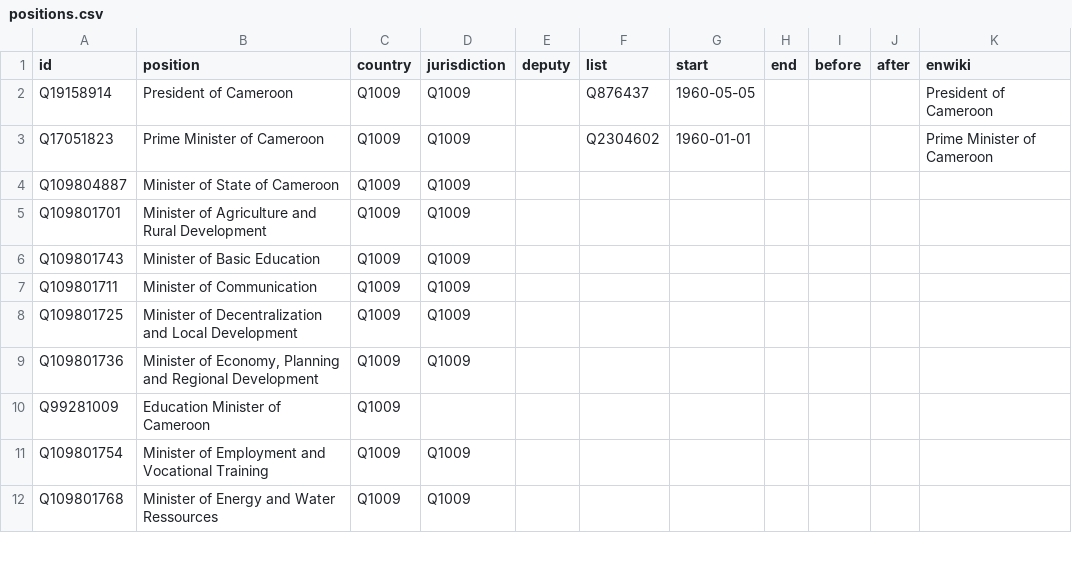
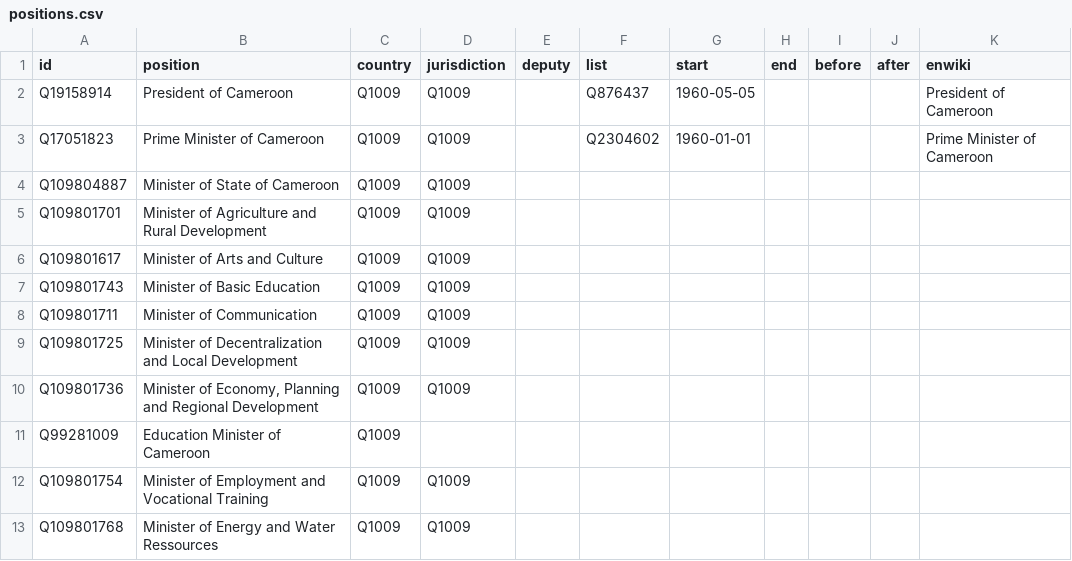
Before and after one commit to every-politician-scrapers/cameroon, a CSV file: html/positions.csv, drawn as a sheet; only a part is shown.

Commit message:
PCB update

```diff
--- a/html/positions.csv
+++ b/html/positions.csv
@@ -5,2 +5,3 @@ Q109804887,Minister of State of Cameroon,Q1009,Q1009,,,,,,,
 Q109801701,Minister of Agriculture and Rural Development,Q1009,Q1009,,,,,,,
+Q109801617,Minister of Arts and Culture,Q1009,Q1009,,,,,,,
 Q109801743,Minister of Basic Education,Q1009,Q1009,,,,,,,
```
